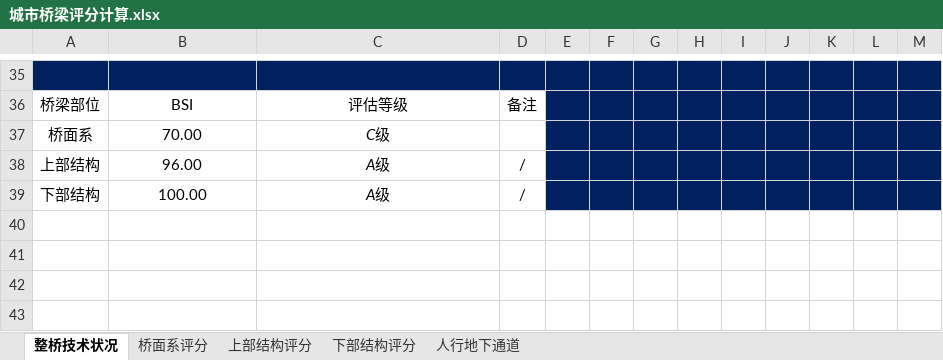
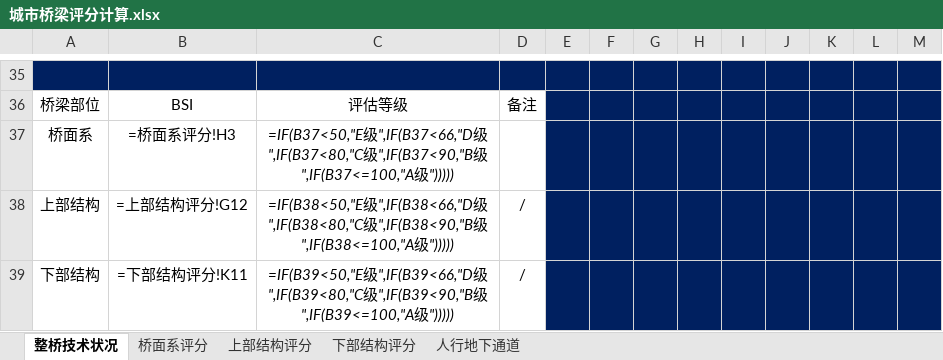
Before and after one commit to Ethreal-lk/Python, an Excel workbook: BridgeDefectAnalyzer/input/城市桥梁评分计算.xlsx, sheet 整桥技术状况, drawn as a sheet; only a part is shown, gaps mark what is left out; values as stored, in another font and other column widths than the file's, no borders; formulas without a stored value are shown as written; the diff covers the shown part only; the diff names each change by its address in the sheet, - before the commit and + after, or states it on an @@ line.

```diff
--- a/BridgeDefectAnalyzer/input/城市桥梁评分计算.xlsx (sheet 整桥技术状况)
+++ b/BridgeDefectAnalyzer/input/城市桥梁评分计算.xlsx (sheet 整桥技术状况)
-B37: 70.00
+B37: =桥面系评分!H3
-C37: C级
+C37: =IF(B37<50,"E级",IF(B37<66,"D级",IF(B37<80,"C级",IF(B37<90,"B级",IF(B37<=100,"A级")))))
-B38: 96.00
+B38: =上部结构评分!G12
-C38: A级
+C38: =IF(B38<50,"E级",IF(B38<66,"D级",IF(B38<80,"C级",IF(B38<90,"B级",IF(B38<=100,"A级")))))
-B39: 100.00
+B39: =下部结构评分!K11
-C39: A级
+C39: =IF(B39<50,"E级",IF(B39<66,"D级",IF(B39<80,"C级",IF(B39<90,"B级",IF(B39<=100,"A级")))))
```
Also changed, not shown: 18 added rows, 18 removed rows, 29 edited cells and cell formats elsewhere in this sheet, sheet 上部结构评分, sheet 下部结构评分, sheet 桥面系评分, sheet 人行地下通道, hidden cells, 4 other files.
